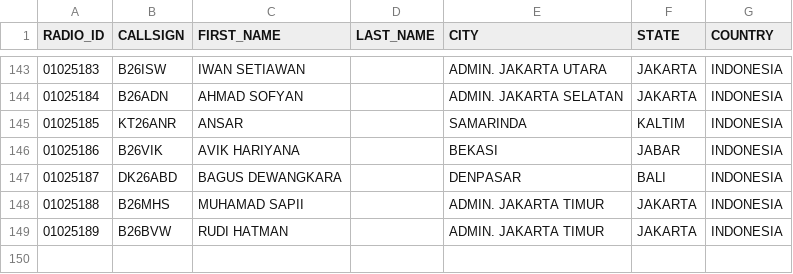
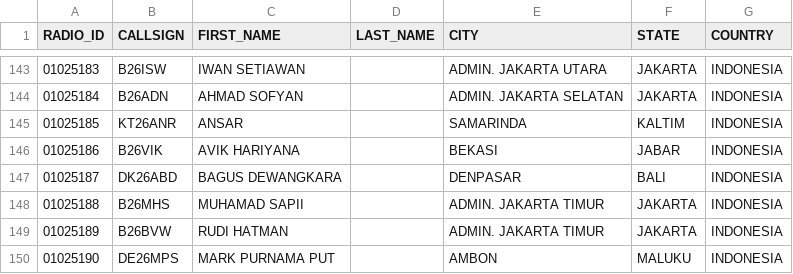
Before and after one commit to tombolptt/file_csv, a CSV file: RT4D.csv, drawn as a sheet; only a part is shown, gaps mark what is left out.

Commit message:
Update kontak RT4D.csv otomatis via Aplikasi

```diff
--- a/RT4D.csv
+++ b/RT4D.csv
@@ -149 +149,2 @@ RADIO_ID,CALLSIGN,FIRST_NAME,LAST_NAME,CITY,STATE,COUNTRY
 01025189,B26BVW,RUDI HATMAN,,ADMIN. JAKARTA TIMUR,JAKARTA,INDONESIA
+01025190,DE26MPS,MARK PURNAMA PUT,,AMBON,MALUKU,INDONESIA
```
